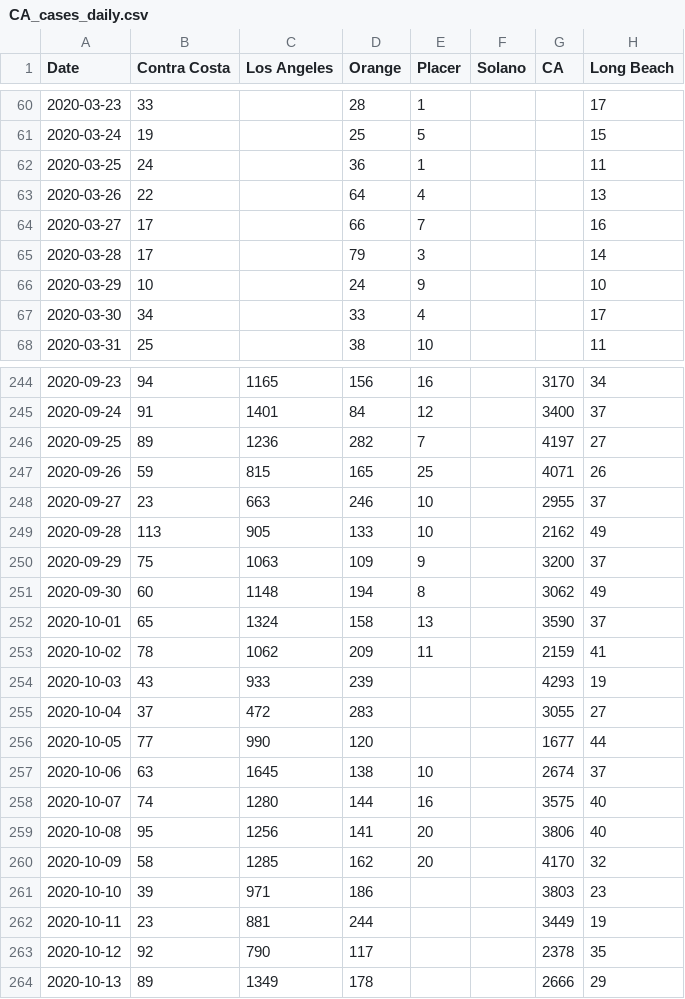
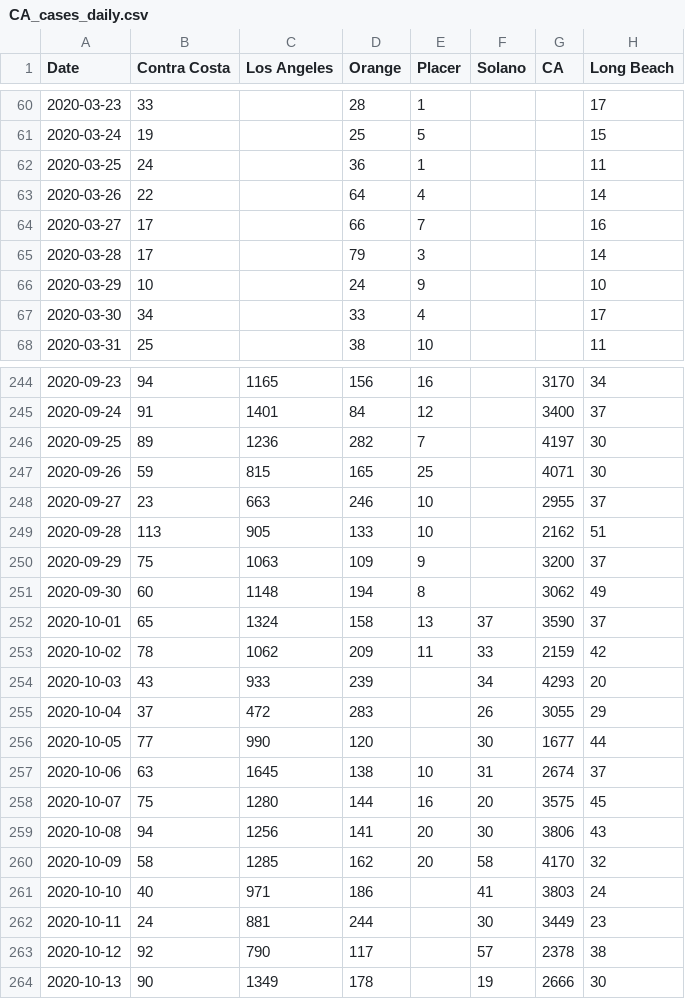
Before and after one commit to cmolodo/covid-19, a CSV file: CA_cases_daily.csv, drawn as a sheet; only a part is shown, gaps mark what is left out; the diff covers the shown part only.

```diff
--- a/CA_cases_daily.csv
+++ b/CA_cases_daily.csv
@@ -62,3 +62,3 @@ Date,Contra Costa,Los Angeles,Orange,Placer,Solano,CA,Long Beach
 2020-03-25,24,,36,1,,,11
-2020-03-26,22,,64,4,,,13
+2020-03-26,22,,64,4,,,14
 2020-03-27,17,,66,7,,,16
@@ -245,20 +245,20 @@ Date,Contra Costa,Los Angeles,Orange,Placer,Solano,CA,Long Beach
 2020-09-24,91,1401,84,12,,3400,37
-2020-09-25,89,1236,282,7,,4197,27
-2020-09-26,59,815,165,25,,4071,26
+2020-09-25,89,1236,282,7,,4197,30
+2020-09-26,59,815,165,25,,4071,30
 2020-09-27,23,663,246,10,,2955,37
-2020-09-28,113,905,133,10,,2162,49
+2020-09-28,113,905,133,10,,2162,51
 2020-09-29,75,1063,109,9,,3200,37
 2020-09-30,60,1148,194,8,,3062,49
-2020-10-01,65,1324,158,13,,3590,37
-2020-10-02,78,1062,209,11,,2159,41
-2020-10-03,43,933,239,,,4293,19
-2020-10-04,37,472,283,,,3055,27
-2020-10-05,77,990,120,,,1677,44
-2020-10-06,63,1645,138,10,,2674,37
-2020-10-07,74,1280,144,16,,3575,40
-2020-10-08,95,1256,141,20,,3806,40
-2020-10-09,58,1285,162,20,,4170,32
-2020-10-10,39,971,186,,,3803,23
-2020-10-11,23,881,244,,,3449,19
-2020-10-12,92,790,117,,,2378,35
-2020-10-13,89,1349,178,,,2666,29
+2020-10-01,65,1324,158,13,37,3590,37
+2020-10-02,78,1062,209,11,33,2159,42
+2020-10-03,43,933,239,,34,4293,20
+2020-10-04,37,472,283,,26,3055,29
+2020-10-05,77,990,120,,30,1677,44
+2020-10-06,63,1645,138,10,31,2674,37
+2020-10-07,75,1280,144,16,20,3575,45
+2020-10-08,94,1256,141,20,30,3806,43
+2020-10-09,58,1285,162,20,58,4170,32
+2020-10-10,40,971,186,,41,3803,24
+2020-10-11,24,881,244,,30,3449,23
+2020-10-12,92,790,117,,57,2378,38
+2020-10-13,90,1349,178,,19,2666,30
```
Also changed, not shown: 2 added rows and 80 edited cells elsewhere in this file, CA_cases_timeseries.csv, MA_confirmed_cases_timeseries.csv, 7 other files.
